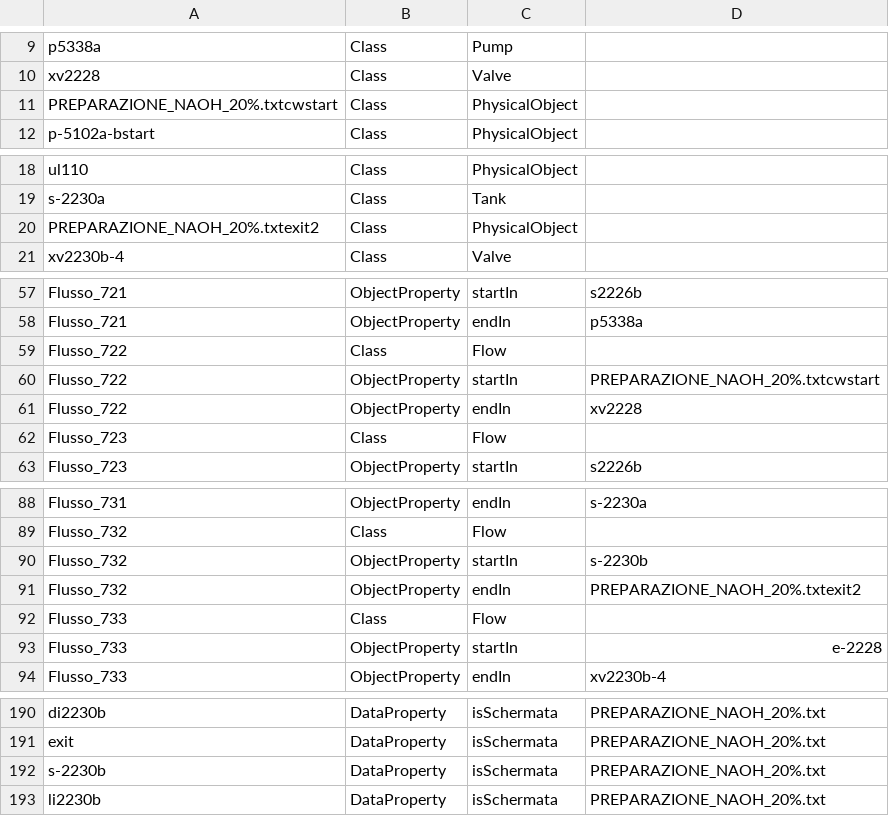
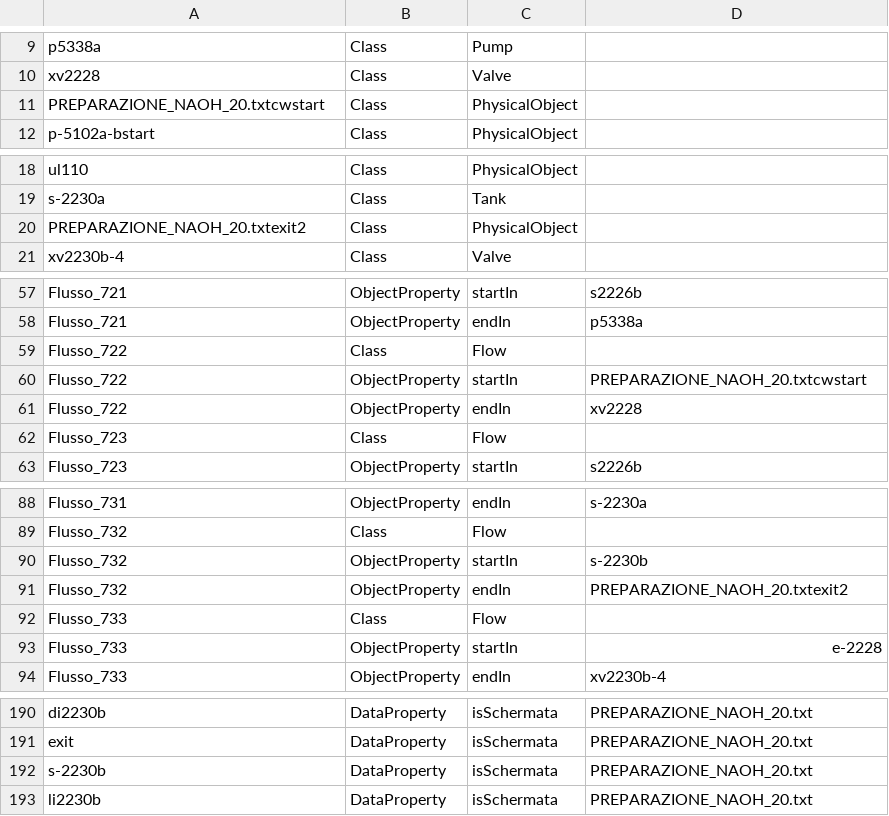
Before and after one commit to niccolocorsani/project-tesi-dockercompose, a CSV file: my-spring-project/all_csv/PREPARAZIONE_NAOH_20.csv, drawn as a sheet; only a part is shown, gaps mark what is left out; the diff covers the shown part only; the diff names each change by its address in the sheet, - before the commit and + after, or states it on an @@ line.

```diff
--- a/my-spring-project/all_csv/PREPARAZIONE_NAOH_20.csv
+++ b/my-spring-project/all_csv/PREPARAZIONE_NAOH_20.csv
-A11: PREPARAZIONE_NAOH_20%.txtcwstart
+A11: PREPARAZIONE_NAOH_20.txtcwstart
-A20: PREPARAZIONE_NAOH_20%.txtexit2
+A20: PREPARAZIONE_NAOH_20.txtexit2
-D60: PREPARAZIONE_NAOH_20%.txtcwstart
+D60: PREPARAZIONE_NAOH_20.txtcwstart
-D91: PREPARAZIONE_NAOH_20%.txtexit2
+D91: PREPARAZIONE_NAOH_20.txtexit2
-D190:D193: PREPARAZIONE_NAOH_20%.txt
+D190:D193: PREPARAZIONE_NAOH_20.txt
```
Also changed, not shown: 32 edited cells elsewhere in this file, 14 other files.
